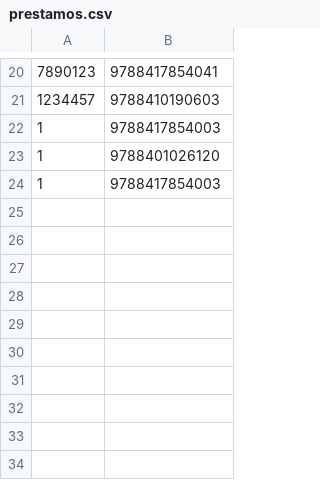
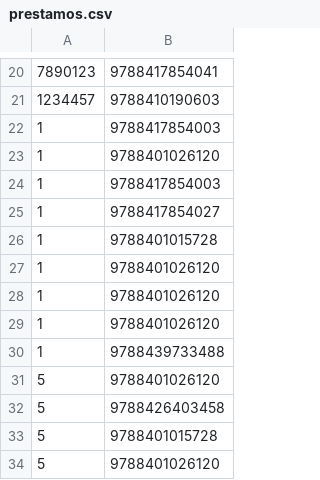
Before and after one commit to leyreruizmartinez/Grupo1, a CSV file: Proyecto/datos/prestamos.csv, drawn as a sheet; only a part is shown, gaps mark what is left out; the diff names each change by its address in the sheet, - before the commit and + after, or states it on an @@ line.

```diff
--- a/Proyecto/datos/prestamos.csv
+++ b/Proyecto/datos/prestamos.csv
+row 25: 1 | 9788417854027
+row 26: 1 | 9788401015728
+row 27: 1 | 9788401026120
+row 28: 1 | 9788401026120
+row 29: 1 | 9788401026120
+row 30: 1 | 9788439733488
+row 31: 5 | 9788401026120
+row 32: 5 | 9788426403458
+row 33: 5 | 9788401015728
+row 34: 5 | 9788401026120
```
Also changed, not shown: Proyecto/datos/historial.csv, Proyecto/datos/libros.csv, 20 other files.
